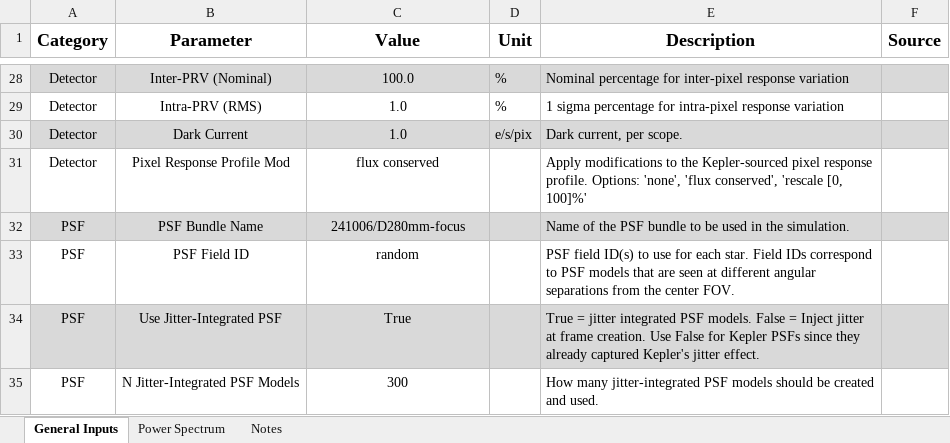
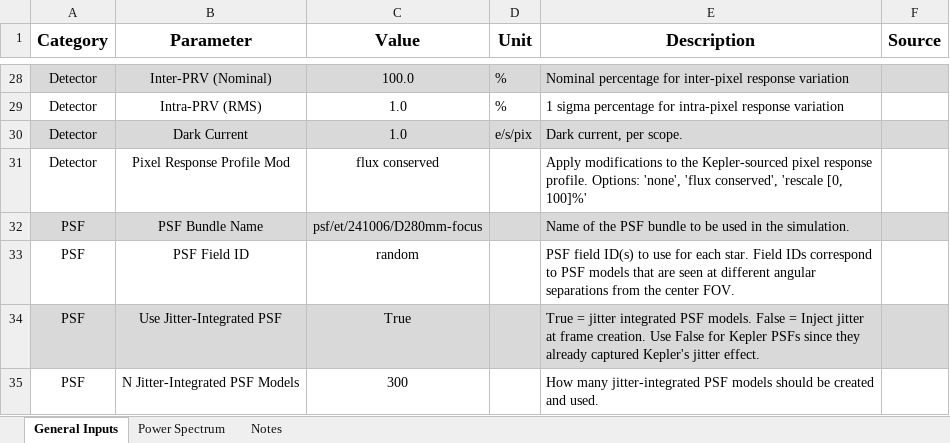
Before and after one commit to TutuchanXD/ET-mainsim, an Excel workbook: config/et_100_det_inputs_1h.xlsx, sheet General Inputs, drawn as a sheet; only a part is shown, gaps mark what is left out; values as stored, in another font and other column widths than the file's, no borders; table styles not drawn; the diff names each change by its address in the sheet, - before the commit and + after, or states it on an @@ line.

Commit message:
fix: update main_rd PSF bundle path

```diff
--- a/config/et_100_det_inputs_1h.xlsx (sheet General Inputs)
+++ b/config/et_100_det_inputs_1h.xlsx (sheet General Inputs)
-C32 (Value): 241006/D280mm-focus
+C32 (Value): psf/et/241006/D280mm-focus
```
